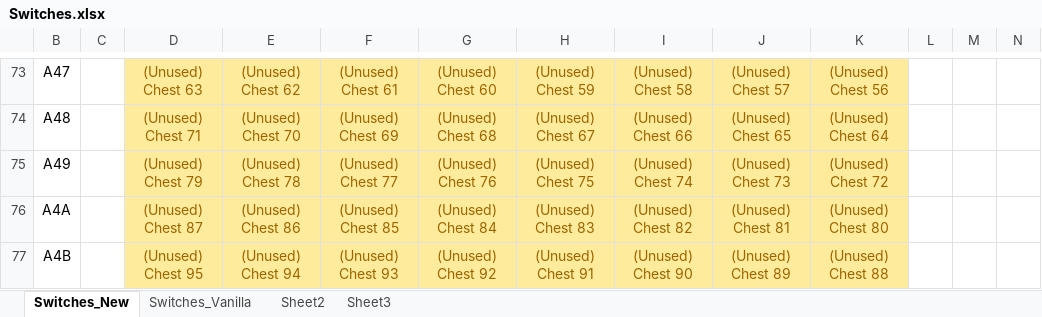
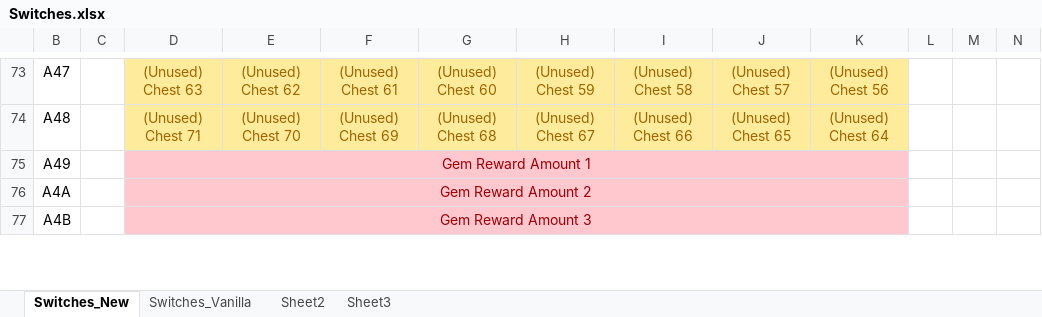
Before and after one commit to DontBaguMe/IoGR, an Excel workbook: data/Switches.xlsx, sheet Switches_New, drawn as a sheet; only a part is shown, gaps mark what is left out; values as stored, in another font and other column widths than the file's, no borders; the diff covers the shown part only; the diff names each change by its address in the sheet, - before the commit and + after, or states it on an @@ line.

Commit message:
Made room in RAM for Jeweler rewards

```diff
--- a/data/Switches.xlsx (sheet Switches_New)
+++ b/data/Switches.xlsx (sheet Switches_New)
-D75: (Unused) Chest 79
+D75: Gem Reward Amount 1
-D75:K77 fill: #FFEB9C
+D75:K77 fill: #FFC7CE
-D75:D77 text colour: #9C6500
+D75:D77 text colour: #9C0006
+D75:K75 merged
-E75: (Unused) Chest 78
+E75: (empty)
-F75: (Unused) Chest 77
+F75: (empty)
-G75: (Unused) Chest 76
+G75: (empty)
-H75: (Unused) Chest 75
+H75: (empty)
-I75: (Unused) Chest 74
+I75: (empty)
-J75: (Unused) Chest 73
+J75: (empty)
-K75: (Unused) Chest 72
+K75: (empty)
-D76: (Unused) Chest 87
+D76: Gem Reward Amount 2
+D76:K76 merged
-E76: (Unused) Chest 86
+E76: (empty)
-F76: (Unused) Chest 85
+F76: (empty)
-G76: (Unused) Chest 84
+G76: (empty)
-H76: (Unused) Chest 83
+H76: (empty)
-I76: (Unused) Chest 82
+I76: (empty)
-J76: (Unused) Chest 81
+J76: (empty)
-K76: (Unused) Chest 80
+K76: (empty)
-D77: (Unused) Chest 95
+D77: Gem Reward Amount 3
+D77:K77 merged
-E77: (Unused) Chest 94
+E77: (empty)
-F77: (Unused) Chest 93
+F77: (empty)
-G77: (Unused) Chest 92
+G77: (empty)
-H77: (Unused) Chest 91
+H77: (empty)
-I77: (Unused) Chest 90
+I77: (empty)
-J77: (Unused) Chest 89
+J77: (empty)
-K77: (Unused) Chest 88
+K77: (empty)
```
Also changed, not shown: 32 edited cells, cell formats and merged cells elsewhere in this sheet, 1 other file.
